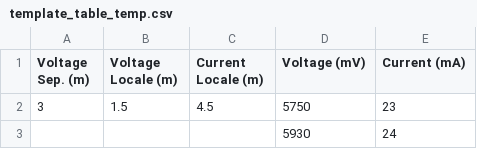
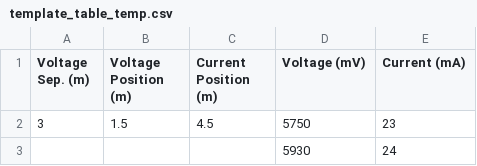
Before and after one commit to ajoros/ves_ajoros, a CSV file: ves/templates/template_table_temp.csv, drawn as a sheet; only a part is shown.

```diff
--- a/ves/templates/template_table_temp.csv
+++ b/ves/templates/template_table_temp.csv
@@ -1,2 +1,2 @@
-Voltage Sep. (m),Voltage Locale (m),Current Locale (m),Voltage (mV),Current (mA)
+Voltage Sep. (m),Voltage Position (m),Current Position (m),Voltage (mV),Current (mA)
 3,1.5,4.5,5750,23
```
Also changed, not shown: ves/templates/table_materials_resistivities.csv, 3 other files.
